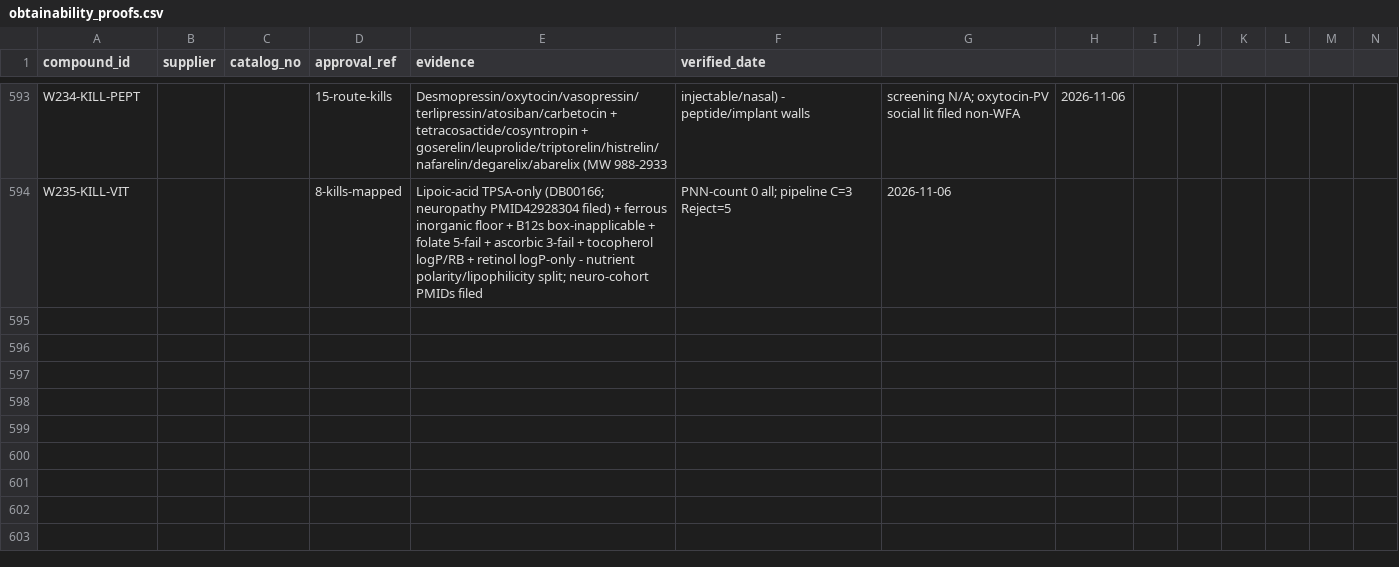
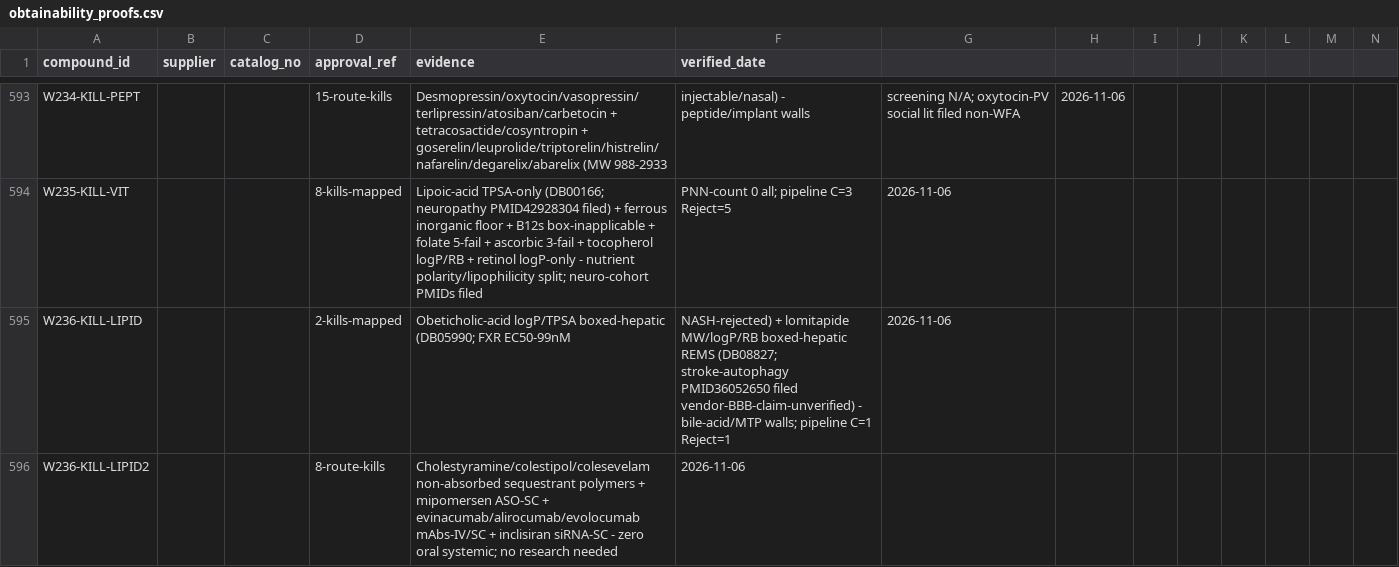
Before and after one commit to AegeanWorks/PNN, a CSV file: data/compounds/waves/obtainability_proofs.csv, drawn as a sheet; only a part is shown, gaps mark what is left out; rows hold the shown columns only; the diff names each change by its address in the sheet, - before the commit and + after, or states it on an @@ line.

Commit message:
feat(waves): wave236 FXR/MTP + sequestrant/biologic remainder kill mapping
10 kills, 0 parks (bile-acid/MTP walls + boxed-hepatic; 8 non-absorbed/injected route kills). Gates: run.py OK, 216 OK, aikit 4/4.

```diff
--- a/data/compounds/waves/obtainability_proofs.csv
+++ b/data/compounds/waves/obtainability_proofs.csv
+row 595: W236-KILL-LIPID |  |  | 2-kills-mapped | Obeticholic-acid logP/TPSA boxed-hepatic (DB05990; FXR EC50-99nM | NASH-rejected) + lomitapide MW/logP/RB boxed-hepatic REMS (DB08827; stroke-autophagy PMID36052650 filed vendor-BBB-claim-unverified) - bile-acid/MTP walls; pipeline C=1 Reject=1 | 2026-11-06
+row 596: W236-KILL-LIPID2 |  |  | 8-route-kills | Cholestyramine/colestipol/colesevelam non-absorbed sequestrant polymers + mipomersen ASO-SC + evinacumab/alirocumab/evolocumab mAbs-IV/SC + inclisiran siRNA-SC - zero oral systemic; no research needed | 2026-11-06
```
Also changed, not shown: 1 other file.
